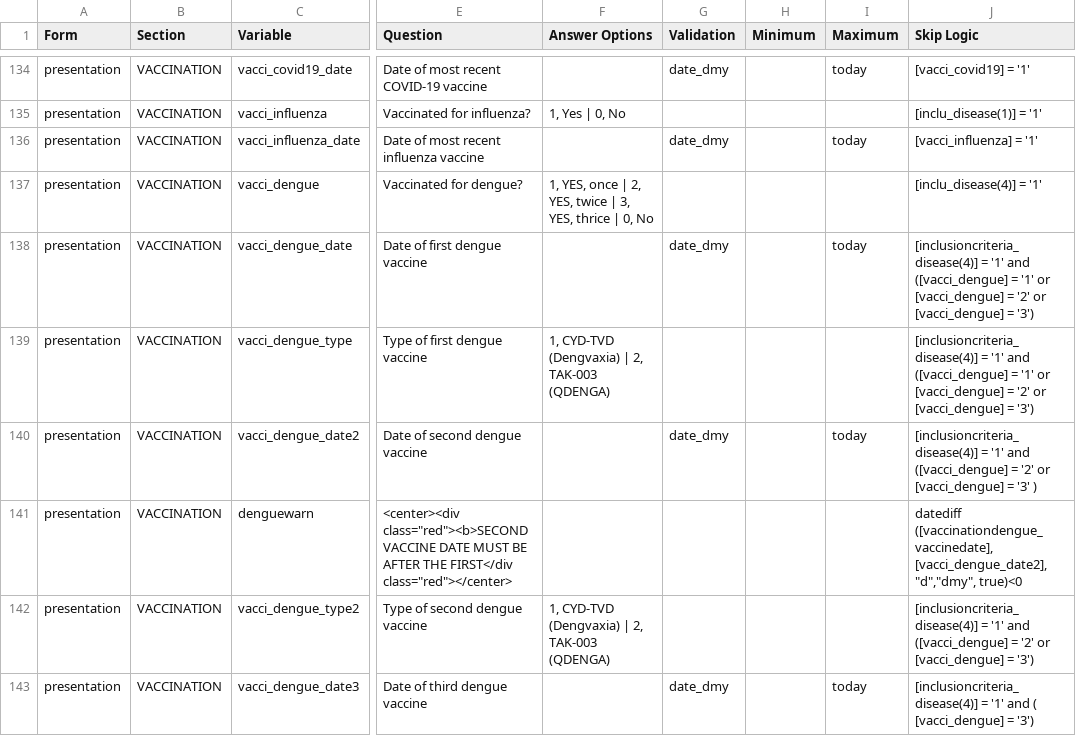
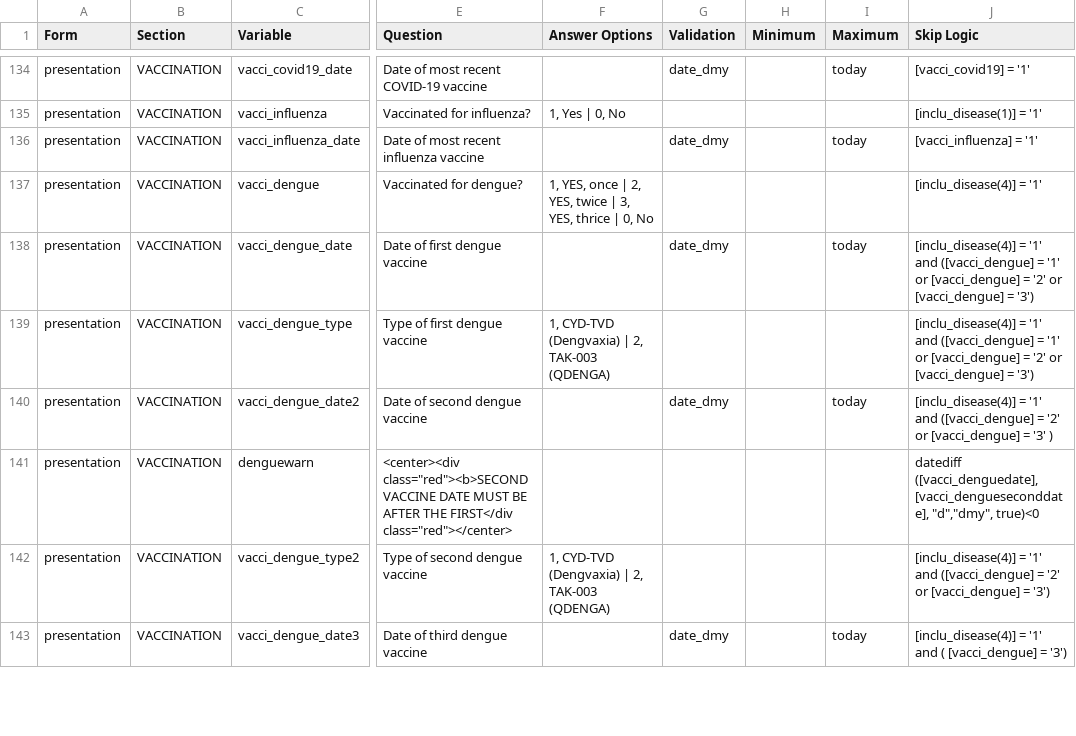
Before and after one commit to EstebanGarciaG/ISARIC_CORE_CRF_test, a CSV file: ICC 1/ICC 1.0.0/ICC_Instrument.csv, drawn as a sheet; only a part is shown, gaps mark what is left out; the diff covers the shown part only; the diff names each change by its address in the sheet, - before the commit and + after, or states it on an @@ line.

```diff
--- a/ICC 1/ICC 1.0.0/ICC_Instrument.csv
+++ b/ICC 1/ICC 1.0.0/ICC_Instrument.csv
-J138:J139 (Skip Logic): [inclusioncriteria_disease(4)] = '1'…
+J138:J139 (Skip Logic): [inclu_disease(4)] = '1'…
-J140 (Skip Logic): [inclusioncriteria_disease(4)] = '1'…
+J140 (Skip Logic): [inclu_disease(4)] = '1'…
-J141 (Skip Logic): datediff ([vaccinationdengue_vaccinedate], [vacci_dengue_date2], "d","dmy", true)<0
+J141 (Skip Logic): datediff ([vacci_denguedate], [vacci_dengueseconddate], "d","dmy", true)<0
-J142 (Skip Logic): [inclusioncriteria_disease(4)] = '1'…
+J142 (Skip Logic): [inclu_disease(4)] = '1'…
-J143 (Skip Logic): [inclusioncriteria_disease(4)] = '1'…
+J143 (Skip Logic): [inclu_disease(4)] = '1'…
```
Also changed, not shown: 60 edited cells elsewhere in this file.
